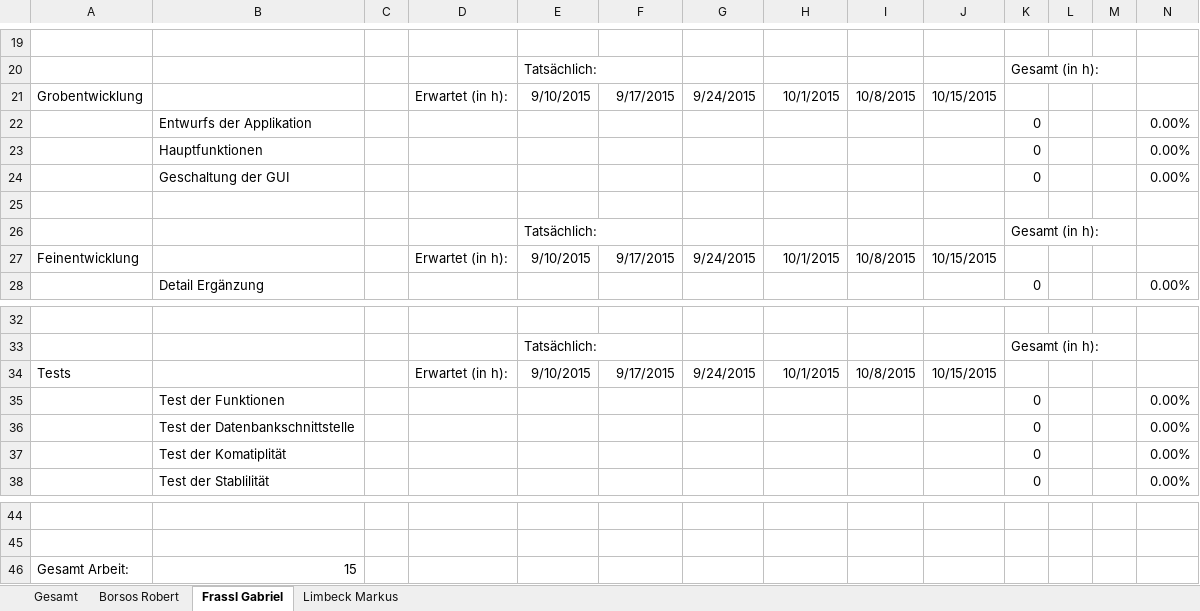
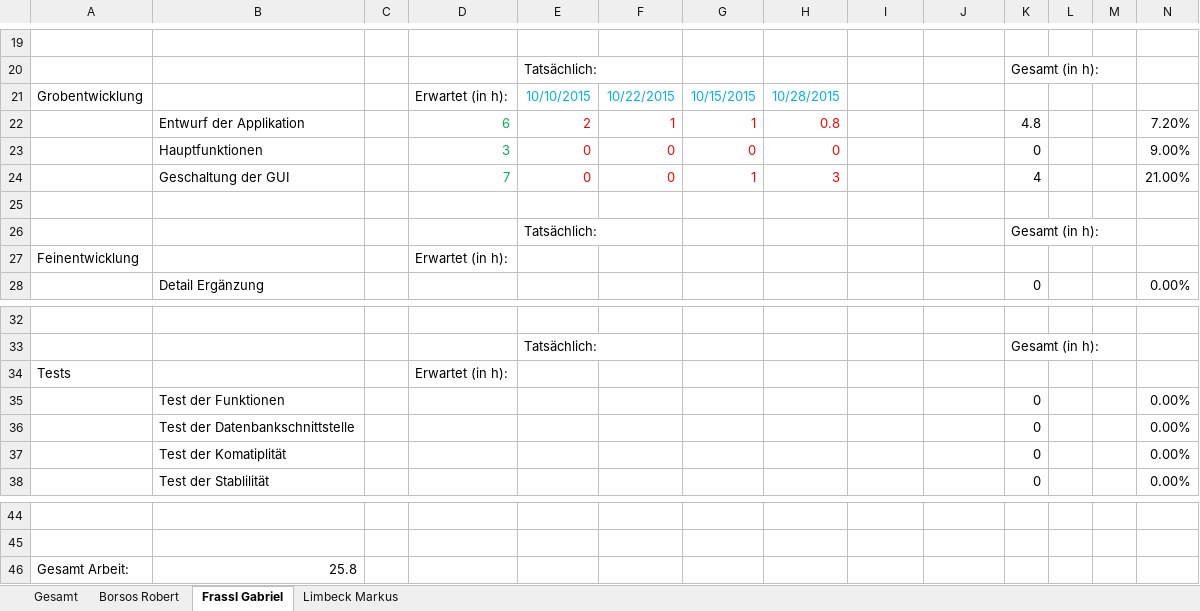
Before and after one commit to GabrielFrassl/School-Quakes, an Excel workbook: Zeitaufzeichnung2.0.xlsx, sheet Frassl Gabriel, drawn as a sheet; only a part is shown, gaps mark what is left out; values as stored, in another font and other column widths than the file's, no borders; removed rows and columns are numbered as before the commit, all else as after; the diff covers the shown part only; the diff names each change by its address in the sheet, - before the commit and + after, or states it on an @@ line.

Commit message:
Zeitaufzeichnung Aktualisierung
Farbliche Gestaltung der Zeit, Hinzufügen von neuen Daten für Borsos,
Frassl, Limbeck

```diff
--- a/Zeitaufzeichnung2.0.xlsx (sheet Frassl Gabriel)
+++ b/Zeitaufzeichnung2.0.xlsx (sheet Frassl Gabriel)
-E21: 9/10/2015
+E21: 10/10/2015
-E21:H21 text colour: black
+E21:H21 text colour: #00B0F0
-F21: 9/17/2015
+F21: 10/22/2015
-G21: 9/24/2015
+G21: 10/15/2015
-H21: 10/1/2015
+H21: 10/28/2015
-I21: 10/8/2015
+I21: (empty)
-J21: 10/15/2015
+J21: (empty)
-row 22:  | Entwurfs der Applikation |  |  |  |  |  |  |  |  | 0 |  |  | 0.00%
-row 23:  | Hauptfunktionen |  |  |  |  |  |  |  |  | 0 |  |  | 0.00%
-row 24:  | Geschaltung der GUI |  |  |  |  |  |  |  |  | 0 |  |  | 0.00%
+row 22:  | Entwurf der Applikation |  | 6 | 2 | 1 | 1 | 0.8 |  |  | 4.8 |  |  | 7.20%
+row 23:  | Hauptfunktionen |  | 3 | 0 | 0 | 0 | 0 |  |  | 0 |  |  | 9.00%
+row 24:  | Geschaltung der GUI |  | 7 | 0 | 0 | 1 | 3 |  |  | 4 |  |  | 21.00%
-row 27: Feinentwicklung |  |  | Erwartet (in h): | 9/10/2015 | 9/17/2015 | 9/24/2015 | 10/1/2015 | 10/8/2015 | 10/15/2015
+row 27: Feinentwicklung |  |  | Erwartet (in h):
-row 34: Tests |  |  | Erwartet (in h): | 9/10/2015 | 9/17/2015 | 9/24/2015 | 10/1/2015 | 10/8/2015 | 10/15/2015
+row 34: Tests |  |  | Erwartet (in h):
-B46: 15
+B46: 25.8
```
Also changed, not shown: 7 added rows, 7 removed rows, 13 edited cells and cell formats elsewhere in this sheet, sheet Borsos Robert, sheet Limbeck Markus, sheet Gesamt, charts or pictures.
